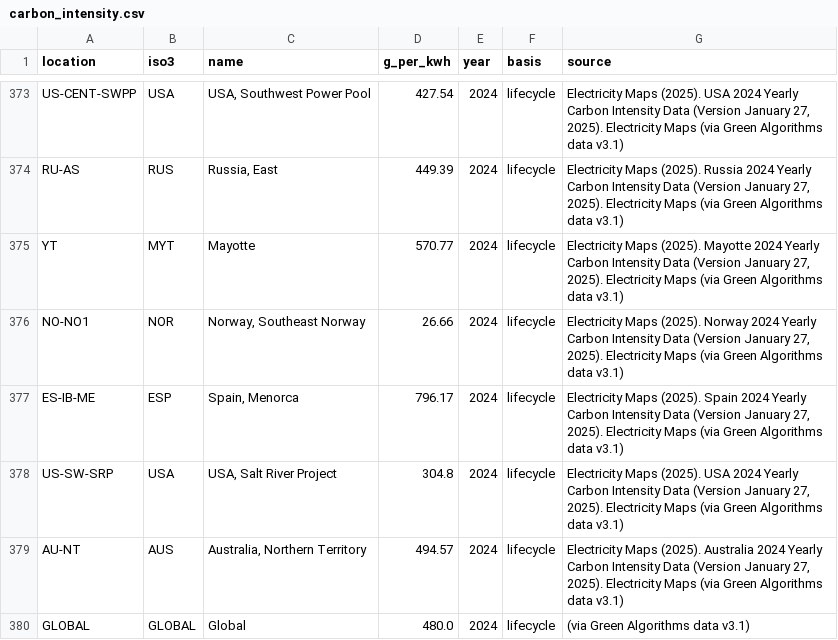
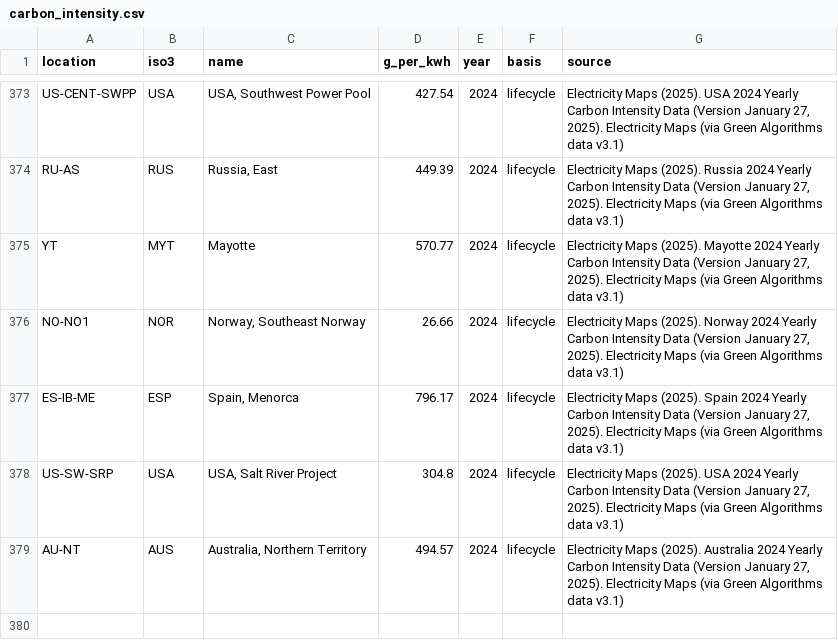
Before and after one commit to rootcoder007/rmorie-bricklayer, a CSV file: inst/extdata/carbon_intensity.csv, drawn as a sheet; only a part is shown, gaps mark what is left out; the diff names each change by its address in the sheet, - before the commit and + after, or states it on an @@ line.

Commit message:
fix: 0.5.12, the 0.5.11 stress round: masked decaps shares wiped and a share-pair ctcheck scan; time-zone aliases under their own country; verify_pollution contract; sub-step cap; French roster entries; rule lists; LLM route, config, key and CLI fixes; verifier answers FALSE to edited fields

```diff
--- a/inst/extdata/carbon_intensity.csv
+++ b/inst/extdata/carbon_intensity.csv
-row 380: GLOBAL | GLOBAL | Global | 480.0 | 2024 | lifecycle | (via Green Algorithms data v3.1)
```
Also changed, not shown: inst/extdata/timezone_countries.csv, 40 other files.
